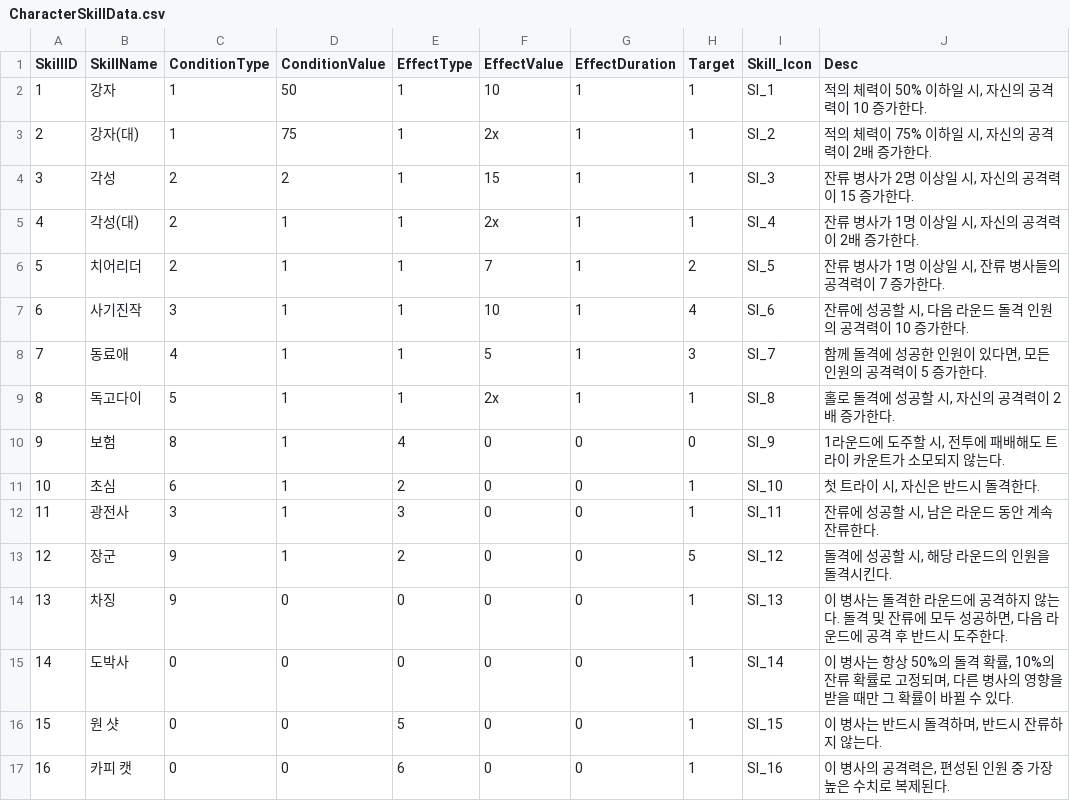
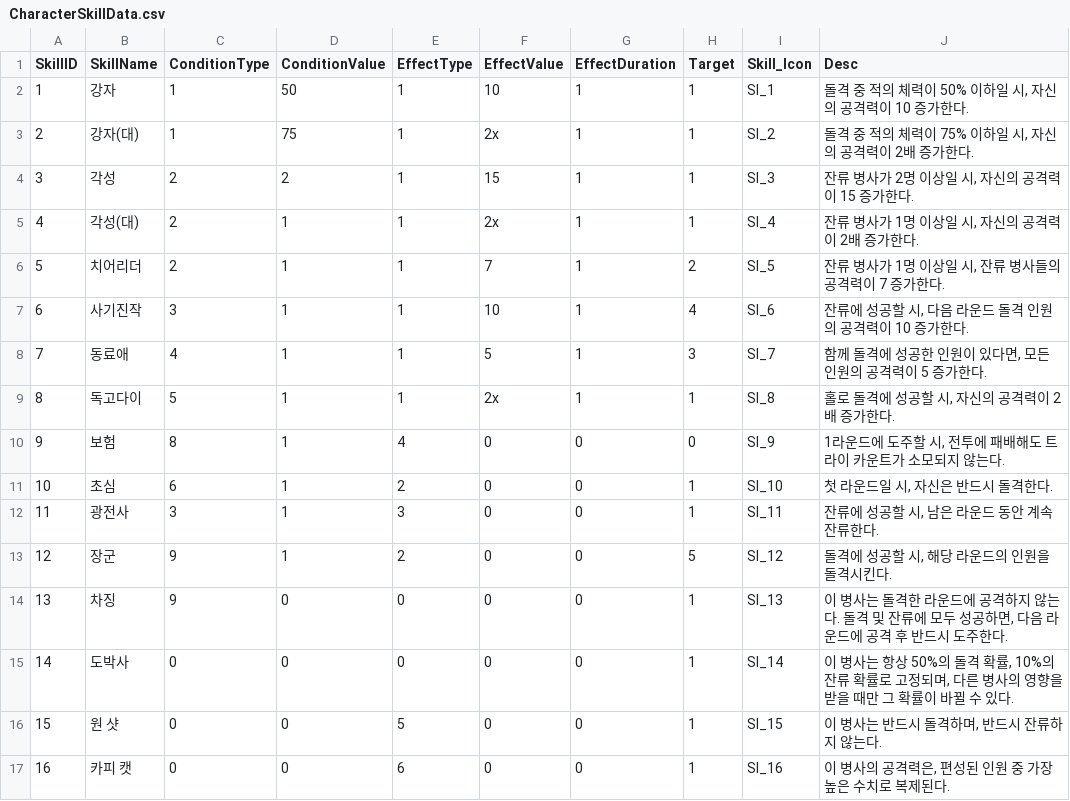
Before and after one commit to qkrkwl6666/Domhwang_Char, a CSV file: Assets/Resources/DataTable/CharacterSkillData.csv, drawn as a sheet.

```diff
--- a/Assets/Resources/DataTable/CharacterSkillData.csv
+++ b/Assets/Resources/DataTable/CharacterSkillData.csv
@@ -1,4 +1,4 @@
 SkillID,SkillName,ConditionType,ConditionValue,EffectType,EffectValue,EffectDuration,Target,Skill_Icon,Desc
-1,강자,1,50,1,10,1,1,SI_1,"적의 체력이 50% 이하일 시, 자신의 공격력이 10 증가한다."
-2,강자(대),1,75,1,2x,1,1,SI_2,"적의 체력이 75% 이하일 시, 자신의 공격력이 2배 증가한다."
+1,강자,1,50,1,10,1,1,SI_1,"돌격 중 적의 체력이 50% 이하일 시, 자신의 공격력이 10 증가한다."
+2,강자(대),1,75,1,2x,1,1,SI_2,"돌격 중 적의 체력이 75% 이하일 시, 자신의 공격력이 2배 증가한다."
 3,각성,2,2,1,15,1,1,SI_3,"잔류 병사가 2명 이상일 시, 자신의 공격력이 15 증가한다."
@@ -10,3 +10,3 @@
 9,보험,8,1,4,0,0,0,SI_9,"1라운드에 도주할 시, 전투에 패배해도 트라이 카운트가 소모되지 않는다."
-10,초심,6,1,2,0,0,1,SI_10,"첫 트라이 시, 자신은 반드시 돌격한다."
+10,초심,6,1,2,0,0,1,SI_10,"첫 라운드일 시, 자신은 반드시 돌격한다."
 11,광전사,3,1,3,0,0,1,SI_11,"잔류에 성공할 시, 남은 라운드 동안 계속 잔류한다."
```
Also changed, not shown: Assets/Resources/DataTable/MonsterData.csv, 2 other files.
